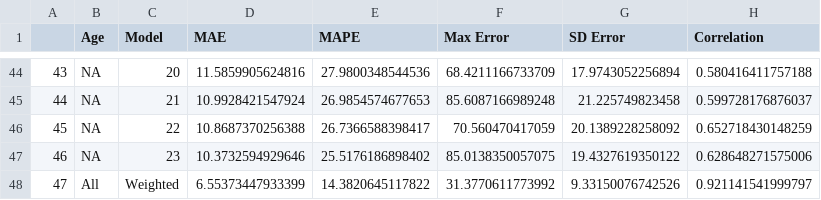
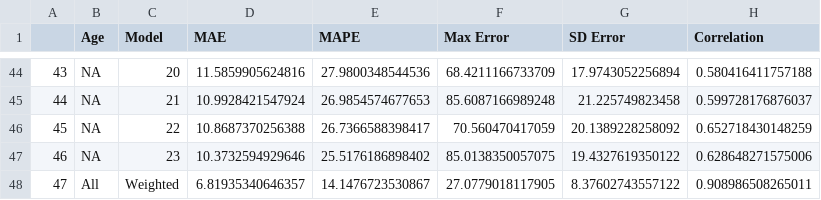
Before and after one commit to grant778/Bristol_Bay_Sockeye_Salmon_Forecasting, a CSV file: data/results_table_predictions_for_06_24 (revised oct 15 2024).csv, drawn as a sheet; only a part is shown, gaps mark what is left out.

```diff
--- a/data/results_table_predictions_for_06_24 (revised oct 15 2024).csv
+++ b/data/results_table_predictions_for_06_24 (revised oct 15 2024).csv
@@ -47,2 +47,2 @@
 "46","NA","23","10.3732594929646","25.5176186898402","85.0138350057075","19.4327619350122","0.628648271575006"
-"47","All","Weighted","6.55373447933399","14.3820645117822","31.3770611773992","9.33150076742526","0.921141541999797"
+"47","All","Weighted","6.81935340646357","14.1476723530867","27.0779018117905","8.37602743557122","0.908986508265011"
```
Also changed, not shown: data/Pre_season_vs_in_season_weights.csv, 4 other files.
